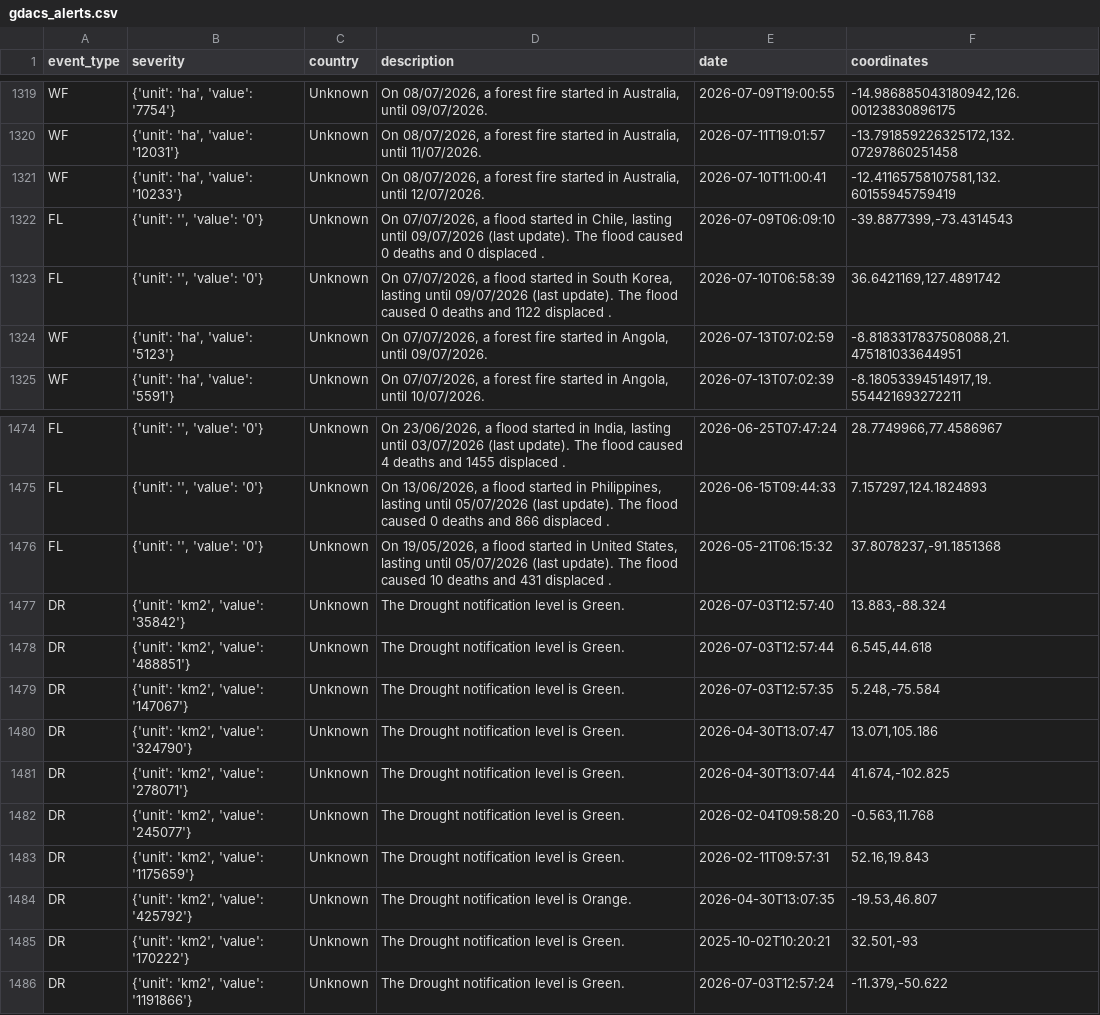
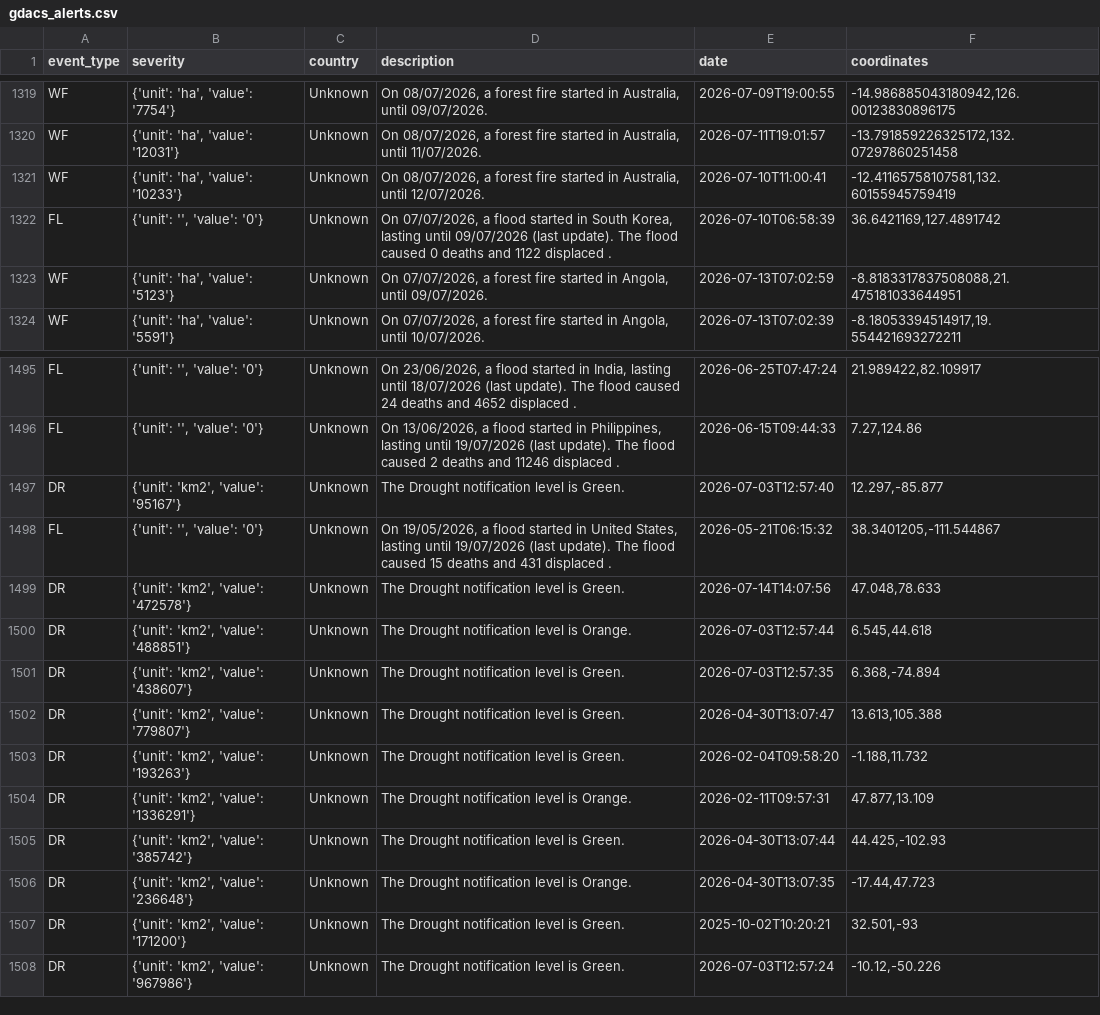
Before and after one commit to EvoMap/global-welfare-monitor, a CSV file: data/gdacs_alerts.csv, drawn as a sheet; only a part is shown, gaps mark what is left out; removed rows and columns are numbered as before the commit, all else as after; the diff covers the shown part only; the diff names each change by its address in the sheet, - before the commit and + after, or states it on an @@ line.

```diff
--- a/data/gdacs_alerts.csv
+++ b/data/gdacs_alerts.csv
-row 1322: FL | {'unit': '', 'value': '0'} | Unknown | On 07/07/2026, a flood started in Chile, lasting until 09/07/2026 (last update). The flood caused 0 deaths and 0 displaced . | 2026-07-09T06:09:10 | -39.8877399,-73.4314543
-D1495 (description): …lasting until 03/07/2026 (last update). The flood caused 4 deaths and 1455 displaced .
+D1495 (description): …lasting until 18/07/2026 (last update). The flood caused 24 deaths and 4652 displaced .
-F1495 (coordinates): 28.7749966,77.4586967
+F1495 (coordinates): 21.989422,82.109917
-D1496 (description): …lasting until 05/07/2026 (last update). The flood caused 0 deaths and 866 displaced .
+D1496 (description): …lasting until 19/07/2026 (last update). The flood caused 2 deaths and 11246 displaced .
-F1496 (coordinates): 7.157297,124.1824893
+F1496 (coordinates): 7.27,124.86
+row 1497: DR | {'unit': 'km2', 'value': '95167'} | Unknown | The Drought notification level is Green. | 2026-07-03T12:57:40 | 12.297,-85.877
-D1498 (description): …lasting until 05/07/2026 (last update). The flood caused 10 deaths and…
+D1498 (description): …lasting until 19/07/2026 (last update). The flood caused 15 deaths and…
-F1498 (coordinates): 37.8078237,-91.1851368
+F1498 (coordinates): 38.3401205,-111.544867
-B1499 (severity): {'unit': 'km2', 'value': '35842'}
+B1499 (severity): {'unit': 'km2', 'value': '472578'}
-E1499 (date): 2026-07-03T12:57:40
+E1499 (date): 2026-07-14T14:07:56
-F1499 (coordinates): 13.883,-88.324
+F1499 (coordinates): 47.048,78.633
-D1500 (description): The Drought notification level is Green.
+D1500 (description): The Drought notification level is Orange.
-B1501 (severity): {'unit': 'km2', 'value': '147067'}
+B1501 (severity): {'unit': 'km2', 'value': '438607'}
-F1501 (coordinates): 5.248,-75.584
+F1501 (coordinates): 6.368,-74.894
-B1502 (severity): {'unit': 'km2', 'value': '324790'}
+B1502 (severity): {'unit': 'km2', 'value': '779807'}
-F1502 (coordinates): 13.071,105.186
+F1502 (coordinates): 13.613,105.388
-B1503 (severity): {'unit': 'km2', 'value': '278071'}
+B1503 (severity): {'unit': 'km2', 'value': '193263'}
-E1503 (date): 2026-04-30T13:07:44
+E1503 (date): 2026-02-04T09:58:20
-F1503 (coordinates): 41.674,-102.825
+F1503 (coordinates): -1.188,11.732
-B1504 (severity): {'unit': 'km2', 'value': '245077'}
+B1504 (severity): {'unit': 'km2', 'value': '1336291'}
-D1504 (description): The Drought notification level is Green.
+D1504 (description): The Drought notification level is Orange.
-E1504 (date): 2026-02-04T09:58:20
+E1504 (date): 2026-02-11T09:57:31
-F1504 (coordinates): -0.563,11.768
+F1504 (coordinates): 47.877,13.109
-B1505 (severity): {'unit': 'km2', 'value': '1175659'}
+B1505 (severity): {'unit': 'km2', 'value': '385742'}
-E1505 (date): 2026-02-11T09:57:31
+E1505 (date): 2026-04-30T13:07:44
-F1505 (coordinates): 52.16,19.843
+F1505 (coordinates): 44.425,-102.93
-B1506 (severity): {'unit': 'km2', 'value': '425792'}
+B1506 (severity): {'unit': 'km2', 'value': '236648'}
-F1506 (coordinates): -19.53,46.807
+F1506 (coordinates): -17.44,47.723
-B1507 (severity): {'unit': 'km2', 'value': '170222'}
+B1507 (severity): {'unit': 'km2', 'value': '171200'}
-B1508 (severity): {'unit': 'km2', 'value': '1191866'}
+B1508 (severity): {'unit': 'km2', 'value': '967986'}
-F1508 (coordinates): -11.379,-50.622
+F1508 (coordinates): -10.12,-50.226
```
Also changed, not shown: 23 added rows and 1 removed row elsewhere in this file, data/world_bank/economic_indicators.csv, docs/site/data/disaster-alerts.hxl.csv, 4 other files.
